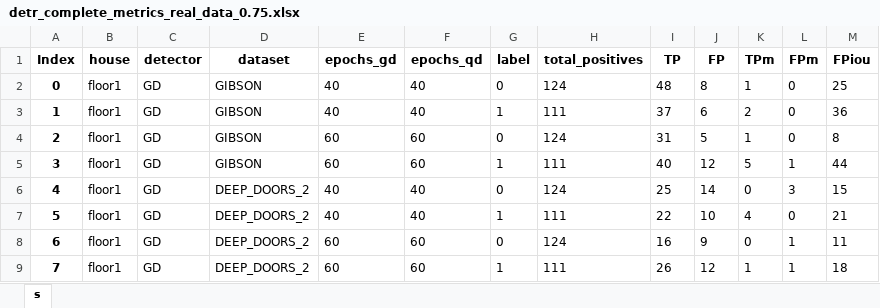
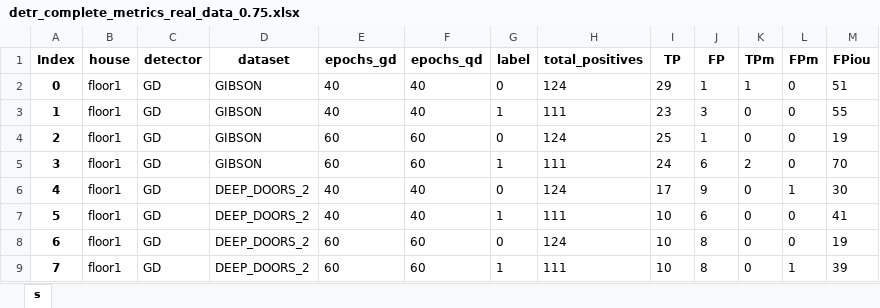
Before and after one commit to aislabunimi/door-detection-long-term, an Excel workbook: doors_detection_long_term/scripts/results/detr_complete_metrics_real_data_0.75.xlsx, sheet s, drawn as a sheet; only a part is shown; values as stored, in another font and other column widths than the file's, no borders; the diff covers the shown part only; the diff names each change by its address in the sheet, - before the commit and + after, or states it on an @@ line.

Commit message:
fixed results

```diff
--- a/doors_detection_long_term/scripts/results/detr_complete_metrics_real_data_0.75.xlsx (sheet s)
+++ b/doors_detection_long_term/scripts/results/detr_complete_metrics_real_data_0.75.xlsx (sheet s)
-I2 (TP): 48
+I2 (TP): 29
-J2 (FP): 8
+J2 (FP): 1
-M2 (FPiou): 25
+M2 (FPiou): 51
-I3 (TP): 37
+I3 (TP): 23
-J3 (FP): 6
+J3 (FP): 3
-K3 (TPm): 2
+K3 (TPm): 0
-M3 (FPiou): 36
+M3 (FPiou): 55
-I4 (TP): 31
+I4 (TP): 25
-J4 (FP): 5
+J4 (FP): 1
-K4 (TPm): 1
+K4 (TPm): 0
-M4 (FPiou): 8
+M4 (FPiou): 19
-I5 (TP): 40
+I5 (TP): 24
-J5 (FP): 12
+J5 (FP): 6
-K5 (TPm): 5
+K5 (TPm): 2
-L5 (FPm): 1
+L5 (FPm): 0
-M5 (FPiou): 44
+M5 (FPiou): 70
-I6 (TP): 25
+I6 (TP): 17
-J6 (FP): 14
+J6 (FP): 9
-L6 (FPm): 3
+L6 (FPm): 1
-M6 (FPiou): 15
+M6 (FPiou): 30
-I7 (TP): 22
+I7 (TP): 10
-J7 (FP): 10
+J7 (FP): 6
-K7 (TPm): 4
+K7 (TPm): 0
-M7 (FPiou): 21
+M7 (FPiou): 41
-I8 (TP): 16
+I8 (TP): 10
-J8 (FP): 9
+J8 (FP): 8
-L8 (FPm): 1
+L8 (FPm): 0
-M8 (FPiou): 11
+M8 (FPiou): 19
-I9 (TP): 26
+I9 (TP): 10
-J9 (FP): 12
+J9 (FP): 8
-K9 (TPm): 1
+K9 (TPm): 0
-M9 (FPiou): 18
+M9 (FPiou): 39
```
Also changed, not shown: 678 edited cells elsewhere in this sheet, doors_detection_long_term/scripts/results/detr_ap_real_data_0.65.xlsx, doors_detection_long_term/scripts/results/detr_ap_simulation_0.65.xlsx, 2 other files.
